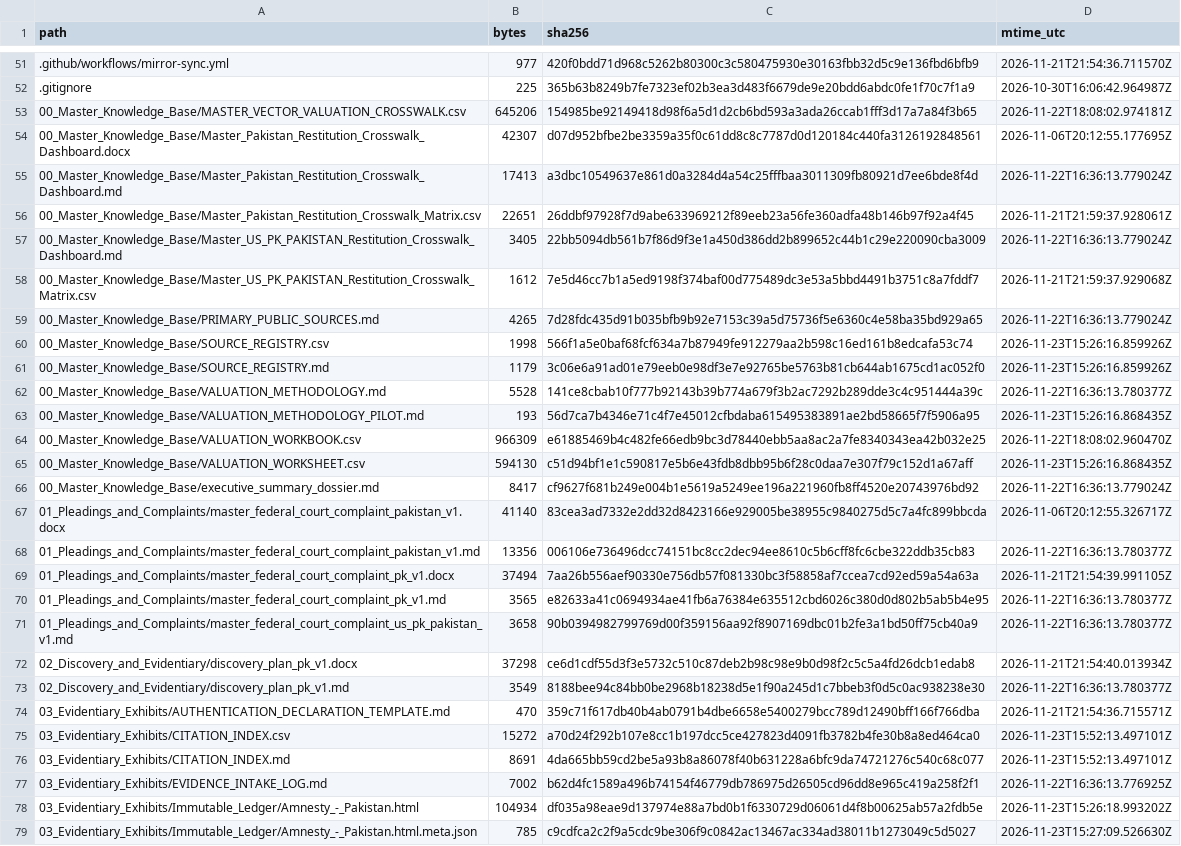
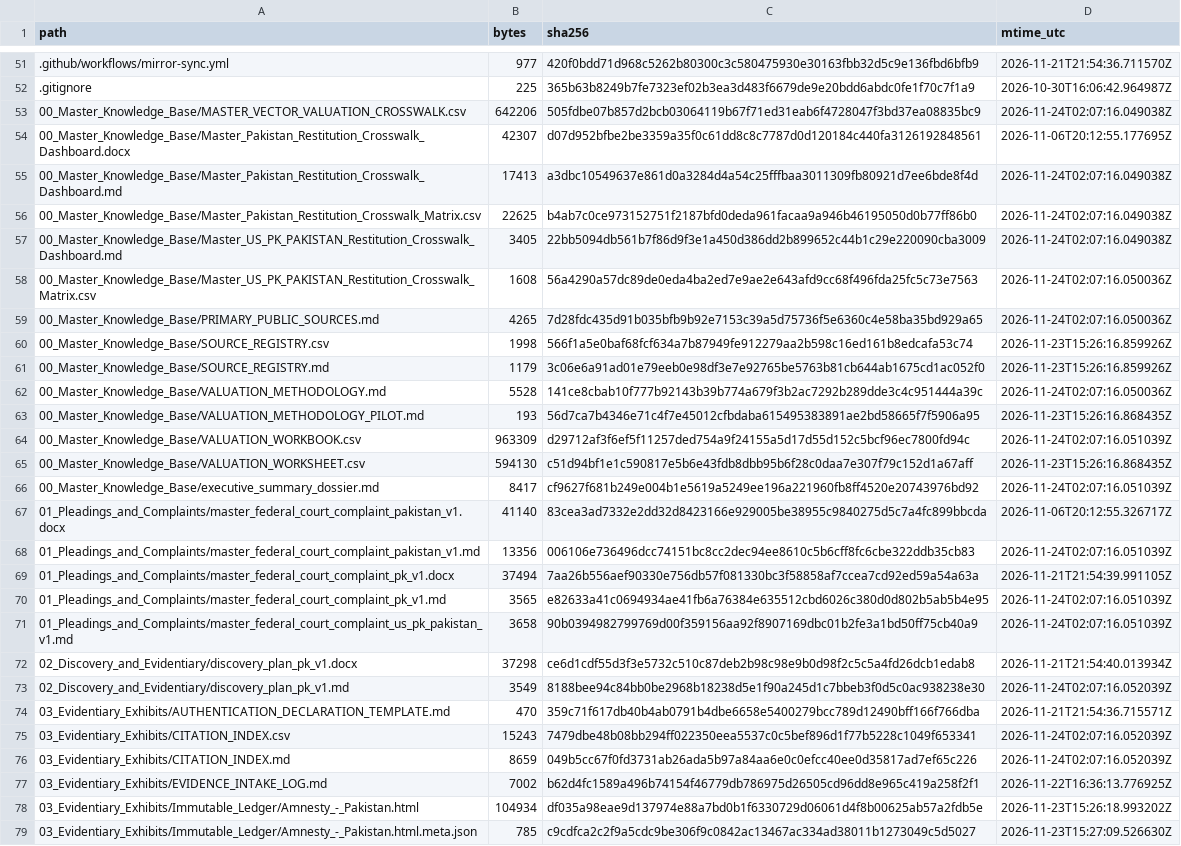
Before and after one commit to GlobalRestitutionAlliance/asia-us-pk-pakistan-master-litigation, a CSV file: 99_Archives_and_Manifests/MANIFEST_SHA256.csv, drawn as a sheet; only a part is shown, gaps mark what is left out; the diff covers the shown part only; the diff names each change by its address in the sheet, - before the commit and + after, or states it on an @@ line.

Commit message:
QA-FIX: normalize citation gates, restore decontamination placeholders, refresh integrity manifests

```diff
--- a/99_Archives_and_Manifests/MANIFEST_SHA256.csv
+++ b/99_Archives_and_Manifests/MANIFEST_SHA256.csv
-B53 (bytes): 645206
+B53 (bytes): 642206
-C53 (sha256): 154985be92149418d98f6a5d1d2cb6bd593a3ada26ccab1fff3d17a7a84f3b65
+C53 (sha256): 505fdbe07b857d2bcb03064119b67f71ed31eab6f4728047f3bd37ea08835bc9
-D53 (mtime_utc): 2026-11-22T18:08:02.974181Z
+D53 (mtime_utc): 2026-11-24T02:07:16.049038Z
-D55 (mtime_utc): 2026-11-22T16:36:13.779024Z
+D55 (mtime_utc): 2026-11-24T02:07:16.049038Z
-B56 (bytes): 22651
+B56 (bytes): 22625
-C56 (sha256): 26ddbf97928f7d9abe633969212f89eeb23a56fe360adfa48b146b97f92a4f45
+C56 (sha256): b4ab7c0ce973152751f2187bfd0deda961facaa9a946b46195050d0b77ff86b0
-D56 (mtime_utc): 2026-11-21T21:59:37.928061Z
+D56 (mtime_utc): 2026-11-24T02:07:16.049038Z
-D57 (mtime_utc): 2026-11-22T16:36:13.779024Z
+D57 (mtime_utc): 2026-11-24T02:07:16.049038Z
-B58 (bytes): 1612
+B58 (bytes): 1608
-C58 (sha256): 7e5d46cc7b1a5ed9198f374baf00d775489dc3e53a5bbd4491b3751c8a7fddf7
+C58 (sha256): 56a4290a57dc89de0eda4ba2ed7e9ae2e643afd9cc68f496fda25fc5c73e7563
-D58 (mtime_utc): 2026-11-21T21:59:37.929068Z
+D58 (mtime_utc): 2026-11-24T02:07:16.050036Z
-D59 (mtime_utc): 2026-11-22T16:36:13.779024Z
+D59 (mtime_utc): 2026-11-24T02:07:16.050036Z
-D62 (mtime_utc): 2026-11-22T16:36:13.780377Z
+D62 (mtime_utc): 2026-11-24T02:07:16.050036Z
-B64 (bytes): 966309
+B64 (bytes): 963309
-C64 (sha256): e61885469b4c482fe66edb9bc3d78440ebb5aa8ac2a7fe8340343ea42b032e25
+C64 (sha256): d29712af3f6ef5f11257ded754a9f24155a5d17d55d152c5bcf96ec7800fd94c
-D64 (mtime_utc): 2026-11-22T18:08:02.960470Z
+D64 (mtime_utc): 2026-11-24T02:07:16.051039Z
-D66 (mtime_utc): 2026-11-22T16:36:13.779024Z
+D66 (mtime_utc): 2026-11-24T02:07:16.051039Z
-D68 (mtime_utc): 2026-11-22T16:36:13.780377Z
+D68 (mtime_utc): 2026-11-24T02:07:16.051039Z
-D70:D71 (mtime_utc): 2026-11-22T16:36:13.780377Z
+D70:D71 (mtime_utc): 2026-11-24T02:07:16.051039Z
-D73 (mtime_utc): 2026-11-22T16:36:13.780377Z
+D73 (mtime_utc): 2026-11-24T02:07:16.052039Z
-B75 (bytes): 15272
+B75 (bytes): 15243
-C75 (sha256): a70d24f292b107e8cc1b197dcc5ce427823d4091fb3782b4fe30b8a8ed464ca0
+C75 (sha256): 7479dbe48b08bb294ff022350eea5537c0c5bef896d1f77b5228c1049f653341
-D75:D76 (mtime_utc): 2026-11-23T15:52:13.497101Z
+D75:D76 (mtime_utc): 2026-11-24T02:07:16.052039Z
-B76 (bytes): 8691
+B76 (bytes): 8659
-C76 (sha256): 4da665bb59cd2be5a93b8a86078f40b631228a6bfc9da74721276c540c68c077
+C76 (sha256): 049b5cc67f0fd3731ab26ada5b97a84aa6e0c0efcc40ee0d35817ad7ef65c226
```
Also changed, not shown: 10 edited cells elsewhere in this file, 1 other file.
